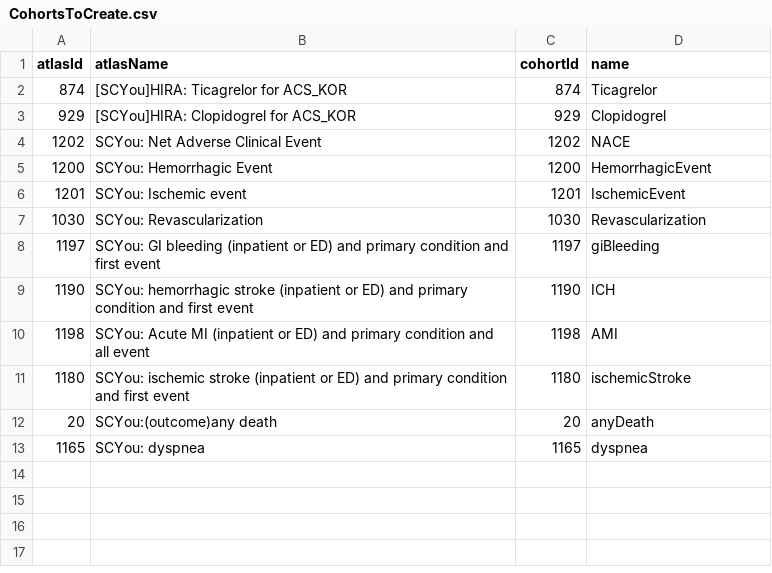
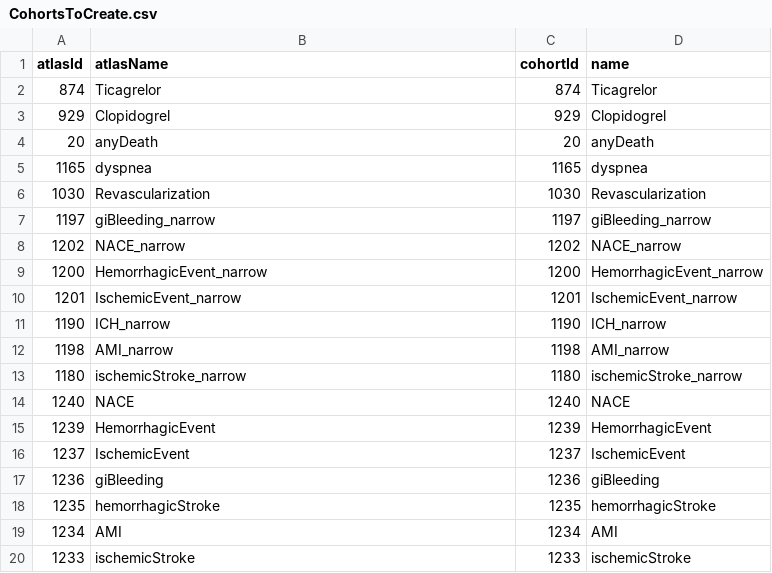
Before and after one commit to ohdsi-studies/TicagrelorVsClopidogrel, a CSV file: inst/settings/CohortsToCreate.csv, drawn as a sheet.

Commit message:
add narrow definition for the outcomes

```diff
--- a/inst/settings/CohortsToCreate.csv
+++ b/inst/settings/CohortsToCreate.csv
@@ -1,13 +1,20 @@
 atlasId,atlasName,cohortId,name
-874,[SCYou]HIRA: Ticagrelor for ACS_KOR,874,Ticagrelor
-929,[SCYou]HIRA: Clopidogrel for ACS_KOR,929,Clopidogrel
-1202,SCYou: Net Adverse Clinical Event,1202,NACE
-1200,SCYou: Hemorrhagic Event,1200,HemorrhagicEvent
-1201,SCYou: Ischemic event,1201,IschemicEvent
-1030,SCYou: Revascularization,1030,Revascularization
-1197,SCYou: GI bleeding (inpatient or ED) and primary condition and first event,1197,giBleeding
-1190,SCYou: hemorrhagic stroke (inpatient or ED) and primary condition and first event,1190,ICH
-1198,SCYou: Acute MI (inpatient or ED) and primary condition and all event,1198,AMI
-1180,SCYou: ischemic stroke (inpatient or ED) and primary condition and first event,1180,ischemicStroke
-20,SCYou:(outcome)any death,20,anyDeath
-1165,SCYou: dyspnea,1165,dyspnea
+874,Ticagrelor,874,Ticagrelor
+929,Clopidogrel,929,Clopidogrel
+20,anyDeath,20,anyDeath
+1165,dyspnea,1165,dyspnea
+1030,Revascularization,1030,Revascularization
+1197,giBleeding_narrow,1197,giBleeding_narrow
+1202,NACE_narrow,1202,NACE_narrow
+1200,HemorrhagicEvent_narrow,1200,HemorrhagicEvent_narrow
+1201,IschemicEvent_narrow,1201,IschemicEvent_narrow
+1190,ICH_narrow,1190,ICH_narrow
+1198,AMI_narrow,1198,AMI_narrow
+1180,ischemicStroke_narrow,1180,ischemicStroke_narrow
+1240,NACE,1240,NACE
+1239,HemorrhagicEvent,1239,HemorrhagicEvent
+1237,IschemicEvent,1237,IschemicEvent
+1236,giBleeding,1236,giBleeding
+1235,hemorrhagicStroke,1235,hemorrhagicStroke
+1234,AMI,1234,AMI
+1233,ischemicStroke,1233,ischemicStroke
```
Also changed, not shown: 1 other file.
